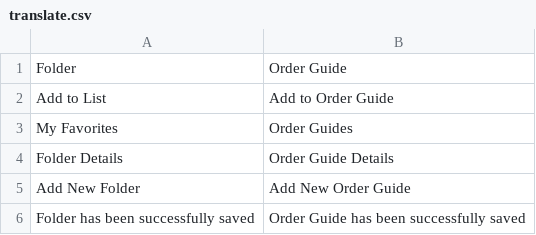
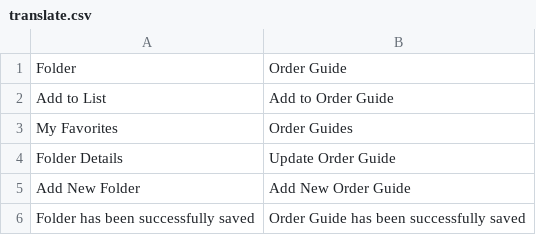
Before and after one commit to fallewi/MIS, a CSV file: webroot/app/design/frontend/blueacorn/partners/locale/en_US/translate.csv, drawn as a sheet; only a part is shown.

```diff
--- a/webroot/app/design/frontend/blueacorn/partners/locale/en_US/translate.csv
+++ b/webroot/app/design/frontend/blueacorn/partners/locale/en_US/translate.csv
@@ -3,3 +3,3 @@
 "My Favorites","Order Guides"
-"Folder Details","Order Guide Details"
+"Folder Details","Update Order Guide"
 "Add New Folder","Add New Order Guide"
```
Also changed, not shown: 9 other files.
